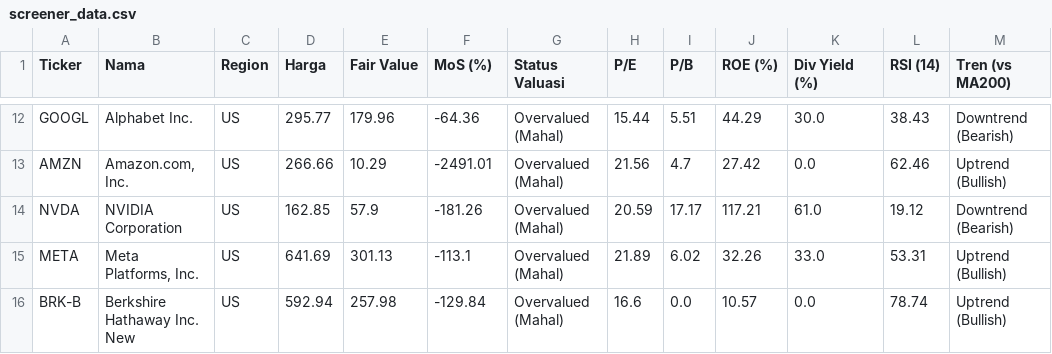
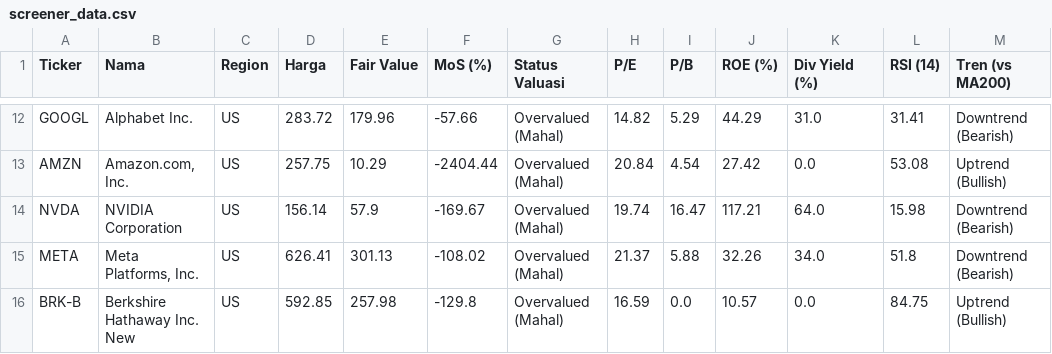
Before and after one commit to astonton/stockquant, a CSV file: screener_data.csv, drawn as a sheet; only a part is shown, gaps mark what is left out; the diff covers the shown part only; the diff names each change by its address in the sheet, - before the commit and + after, or states it on an @@ line.

```diff
--- a/screener_data.csv
+++ b/screener_data.csv
-D12 (Harga): 295.77
+D12 (Harga): 283.72
-F12 (MoS (%)): -64.36
+F12 (MoS (%)): -57.66
-H12 (P/E): 15.44
+H12 (P/E): 14.82
-I12 (P/B): 5.51
+I12 (P/B): 5.29
-K12 (Div Yield (%)): 30.0
+K12 (Div Yield (%)): 31.0
-L12 (RSI (14)): 38.43
+L12 (RSI (14)): 31.41
-D13 (Harga): 266.66
+D13 (Harga): 257.75
-F13 (MoS (%)): -2491.01
+F13 (MoS (%)): -2404.44
-H13 (P/E): 21.56
+H13 (P/E): 20.84
-I13 (P/B): 4.7
+I13 (P/B): 4.54
-L13 (RSI (14)): 62.46
+L13 (RSI (14)): 53.08
-D14 (Harga): 162.85
+D14 (Harga): 156.14
-F14 (MoS (%)): -181.26
+F14 (MoS (%)): -169.67
-H14 (P/E): 20.59
+H14 (P/E): 19.74
-I14 (P/B): 17.17
+I14 (P/B): 16.47
-K14 (Div Yield (%)): 61.0
+K14 (Div Yield (%)): 64.0
-L14 (RSI (14)): 19.12
+L14 (RSI (14)): 15.98
-D15 (Harga): 641.69
+D15 (Harga): 626.41
-F15 (MoS (%)): -113.1
+F15 (MoS (%)): -108.02
-H15 (P/E): 21.89
+H15 (P/E): 21.37
-I15 (P/B): 6.02
+I15 (P/B): 5.88
-K15 (Div Yield (%)): 33.0
+K15 (Div Yield (%)): 34.0
-L15 (RSI (14)): 53.31
+L15 (RSI (14)): 51.8
-M15 (Tren (vs MA200)): Uptrend (Bullish)
+M15 (Tren (vs MA200)): Downtrend (Bearish)
-D16 (Harga): 592.94
+D16 (Harga): 592.85
-F16 (MoS (%)): -129.84
+F16 (MoS (%)): -129.8
-H16 (P/E): 16.6
+H16 (P/E): 16.59
-L16 (RSI (14)): 78.74
+L16 (RSI (14)): 84.75
```
Also changed, not shown: 64 edited cells elsewhere in this file.
